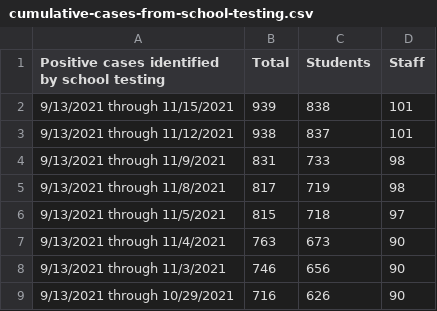
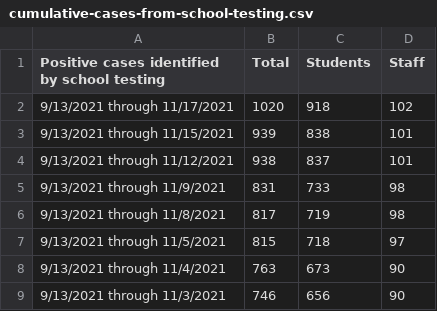
Before and after one commit to pressnyc/nyc-doe-covid-interventions, a CSV file: csv/cumulative-cases-from-school-testing.csv, drawn as a sheet; only a part is shown; the shorter side is filled out with more unchanged rows; the diff names each change by its address in the sheet, - before the commit and + after, or states it on an @@ line.

```diff
--- a/csv/cumulative-cases-from-school-testing.csv
+++ b/csv/cumulative-cases-from-school-testing.csv
+row 2: 9/13/2021 through 11/17/2021 | 1020 | 918 | 102
```
